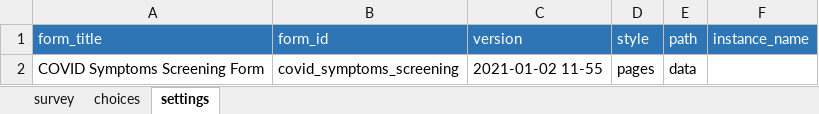
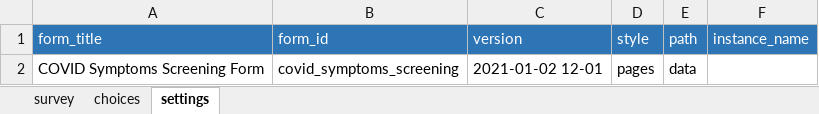
Before and after one commit to ronna/cht-lgh, an Excel workbook: forms/app/covid_symptoms_screening.xlsx, sheet settings, drawn as a sheet; values as stored, in another font and other column widths than the file's, no borders; the diff names each change by its address in the sheet, - before the commit and + after, or states it on an @@ line.

Commit message:
Update covid_symptoms_screening.xlsx

```diff
--- a/forms/app/covid_symptoms_screening.xlsx (sheet settings)
+++ b/forms/app/covid_symptoms_screening.xlsx (sheet settings)
-C2 (version): 2021-01-02 11-55
+C2 (version): 2021-01-02 12-01
```
